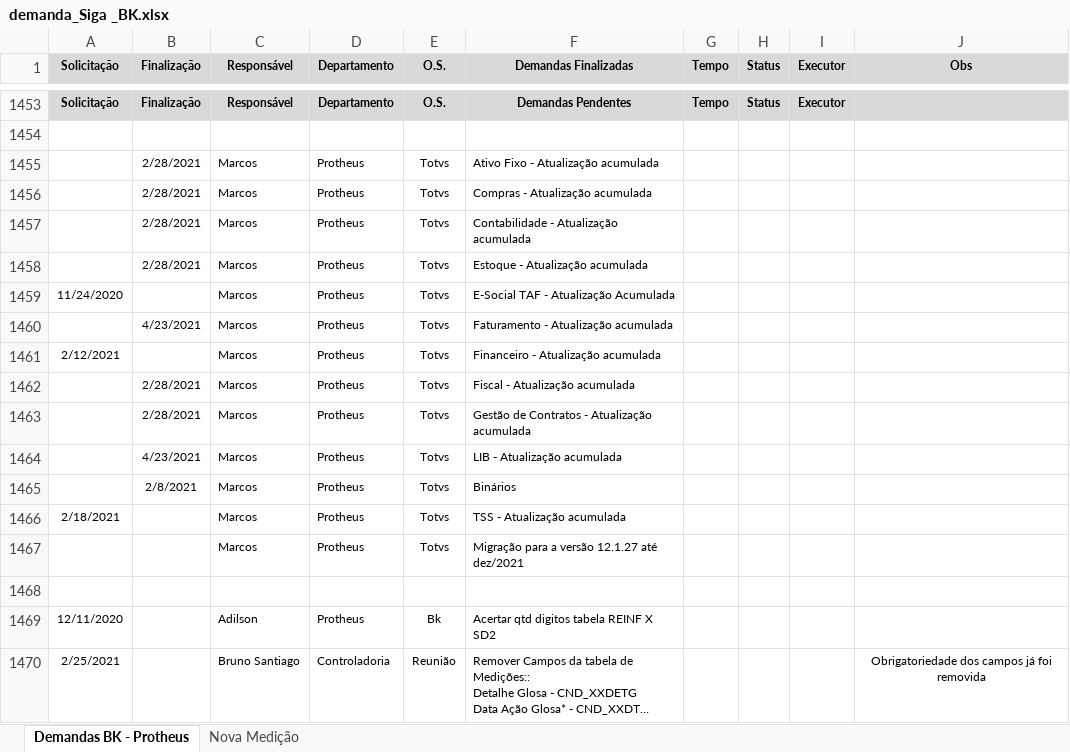
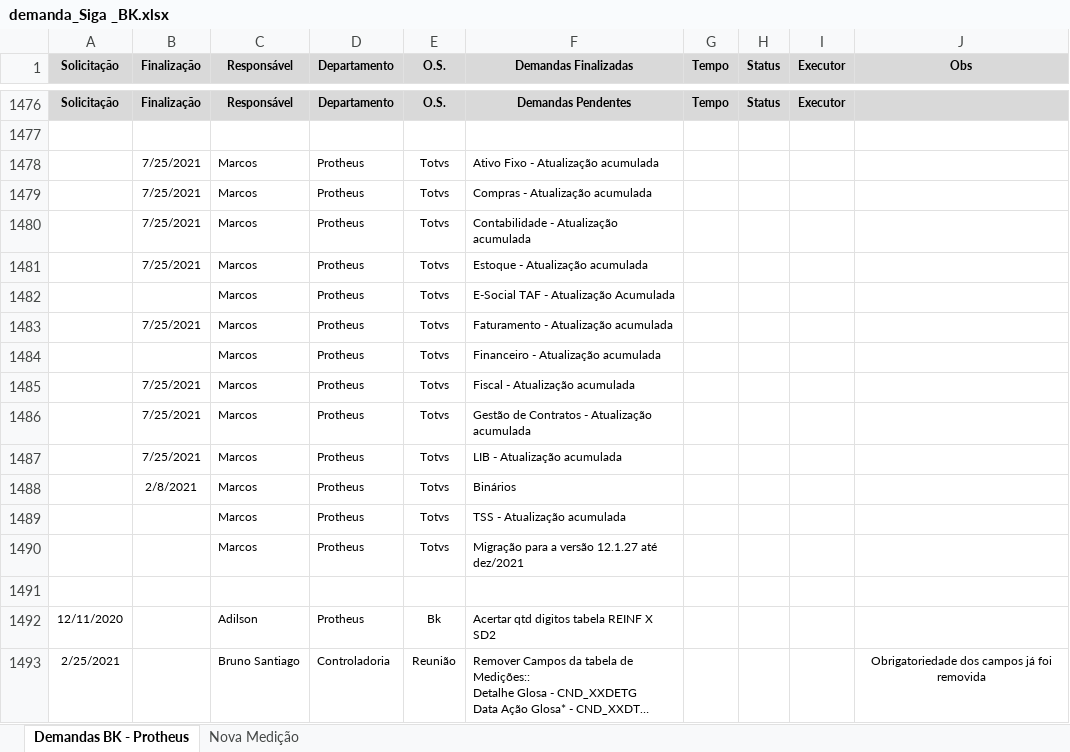
Before and after one commit to marcos-abrahao/bk, an Excel workbook: demanda_Siga _BK.xlsx, sheet Demandas BK - Protheus, drawn as a sheet; only a part is shown, gaps mark what is left out; long unchanged cells end in …; values as stored, in another font and other column widths than the file's, no borders; addresses are those after the commit; the diff covers the shown part only; the diff names each change by its address in the sheet, - before the commit and + after, or states it on an @@ line.

```diff
--- a/demanda_Siga _BK.xlsx (sheet Demandas BK - Protheus)
+++ b/demanda_Siga _BK.xlsx (sheet Demandas BK - Protheus)
-B1478:B1481 (Finalização): 2/28/2021
+B1478:B1481 (Finalização): 7/25/2021
-A1482 (Solicitação): 11/24/2020
+A1482 (Solicitação): (empty)
-B1483 (Finalização): 4/23/2021
+B1483 (Finalização): 7/25/2021
-A1484 (Solicitação): 2/12/2021
+A1484 (Solicitação): (empty)
-B1485:B1486 (Finalização): 2/28/2021
+B1485:B1486 (Finalização): 7/25/2021
-B1487 (Finalização): 4/23/2021
+B1487 (Finalização): 7/25/2021
-A1489 (Solicitação): 2/18/2021
+A1489 (Solicitação): (empty)
```
Also changed, not shown: 23 added rows and 2 edited cells elsewhere in this sheet, 6 other files.
